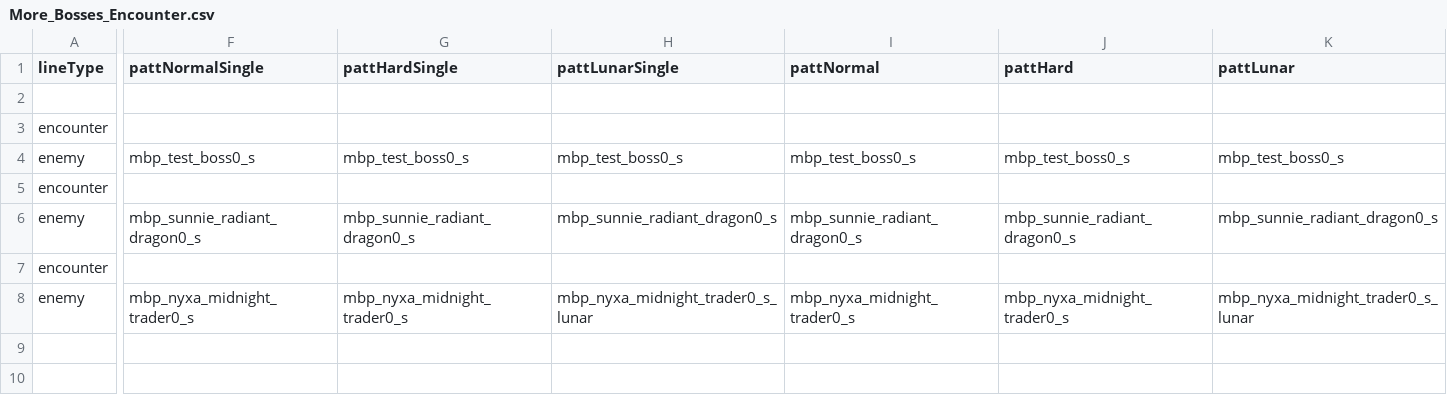
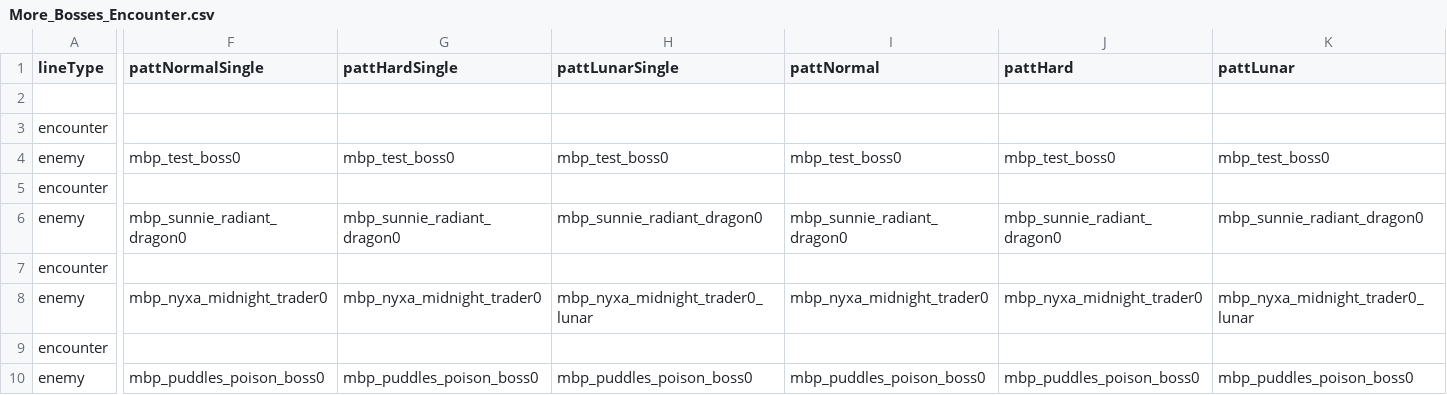
Before and after one commit to DDRMANIAC007/Rabbit_and_Steel_Mega_Encounter_Mod, a CSV file: Mega Encounter Mod/More_Bosses_Encounter.csv, drawn as a sheet; only a part is shown, gaps mark what is left out; rows hold the shown columns only; the diff covers the shown part only; the diff names each change by its address in the sheet, - before the commit and + after, or states it on an @@ line.

```diff
--- a/Mega Encounter Mod/More_Bosses_Encounter.csv
+++ b/Mega Encounter Mod/More_Bosses_Encounter.csv
-F4 (pattNormalSingle): mbp_test_boss0_s
+F4 (pattNormalSingle): mbp_test_boss0
-G4 (pattHardSingle): mbp_test_boss0_s
+G4 (pattHardSingle): mbp_test_boss0
-H4 (pattLunarSingle): mbp_test_boss0_s
+H4 (pattLunarSingle): mbp_test_boss0
-I4 (pattNormal): mbp_test_boss0_s
+I4 (pattNormal): mbp_test_boss0
-J4 (pattHard): mbp_test_boss0_s
+J4 (pattHard): mbp_test_boss0
-K4 (pattLunar): mbp_test_boss0_s
+K4 (pattLunar): mbp_test_boss0
-F6 (pattNormalSingle): mbp_sunnie_radiant_dragon0_s
+F6 (pattNormalSingle): mbp_sunnie_radiant_dragon0
-G6 (pattHardSingle): mbp_sunnie_radiant_dragon0_s
+G6 (pattHardSingle): mbp_sunnie_radiant_dragon0
-H6 (pattLunarSingle): mbp_sunnie_radiant_dragon0_s
+H6 (pattLunarSingle): mbp_sunnie_radiant_dragon0
-I6 (pattNormal): mbp_sunnie_radiant_dragon0_s
+I6 (pattNormal): mbp_sunnie_radiant_dragon0
-J6 (pattHard): mbp_sunnie_radiant_dragon0_s
+J6 (pattHard): mbp_sunnie_radiant_dragon0
-K6 (pattLunar): mbp_sunnie_radiant_dragon0_s
+K6 (pattLunar): mbp_sunnie_radiant_dragon0
-F8 (pattNormalSingle): mbp_nyxa_midnight_trader0_s
+F8 (pattNormalSingle): mbp_nyxa_midnight_trader0
-G8 (pattHardSingle): mbp_nyxa_midnight_trader0_s
+G8 (pattHardSingle): mbp_nyxa_midnight_trader0
-H8 (pattLunarSingle): mbp_nyxa_midnight_trader0_s_lunar
+H8 (pattLunarSingle): mbp_nyxa_midnight_trader0_lunar
-I8 (pattNormal): mbp_nyxa_midnight_trader0_s
+I8 (pattNormal): mbp_nyxa_midnight_trader0
-J8 (pattHard): mbp_nyxa_midnight_trader0_s
+J8 (pattHard): mbp_nyxa_midnight_trader0
-K8 (pattLunar): mbp_nyxa_midnight_trader0_s_lunar
+K8 (pattLunar): mbp_nyxa_midnight_trader0_lunar
+row 9: encounter
+row 10: enemy | mbp_puddles_poison_boss0 | mbp_puddles_poison_boss0 | mbp_puddles_poison_boss0 | mbp_puddles_poison_boss0 | mbp_puddles_poison_boss0 | mbp_puddles_poison_boss0
```
Also changed, not shown: 1 edited cell elsewhere in this file, Mega Encounter Mod/More_Bosses_Title.csv, Mega Encounter Mod/Nyxa_Midnight_Trader_Moves.csv, 9 other files.
